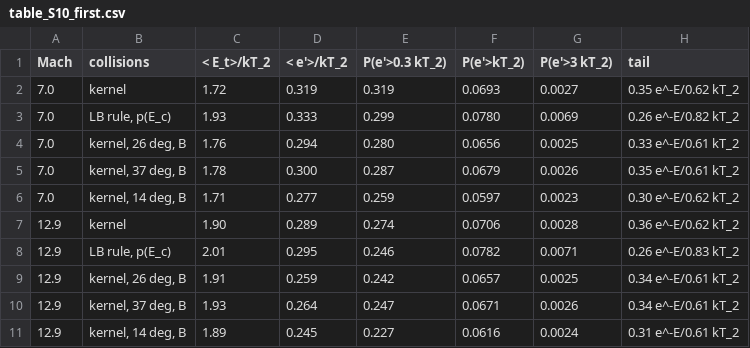
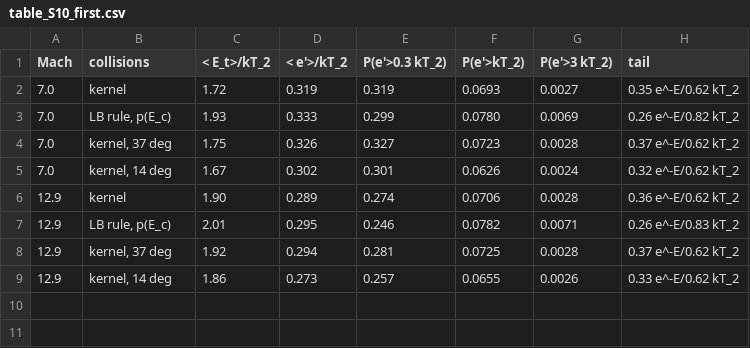
Before and after one commit to Ehsan-Roohi/shock-velocity-distribution-populations, a CSV file: nitrogen-rotational-shocks/data/tables/table_S10_first.csv, drawn as a sheet.

Commit message:
Nitrogen Letter: threshold tests with the measured stream, overview figure script, ab initio N2-N2 potential
Tables S10 and S12 now come from the runs with the measured, frozen stream (thresholds 14, 26 and 37 degrees).
Adds make_schematic.py (overview figure) and n2_hellmann.py (ab initio potential of Hellmann 2013, option pot=1
of ctc_kernel.py).

```diff
--- a/nitrogen-rotational-shocks/data/tables/table_S10_first.csv
+++ b/nitrogen-rotational-shocks/data/tables/table_S10_first.csv
@@ -3,9 +3,7 @@ Mach,collisions,< E_t>/kT_2,< e'>/kT_2,P(e'>0.3 kT_2),P(e'>kT_2),P(e'>3 kT_2),ta
 7.0,"LB rule, p(E_c)",1.93,0.333,0.299,0.0780,0.0069,0.26 e^-E/0.82 kT_2
-7.0,"kernel, 26 deg, B",1.76,0.294,0.280,0.0656,0.0025,0.33 e^-E/0.61 kT_2
-7.0,"kernel, 37 deg, B",1.78,0.300,0.287,0.0679,0.0026,0.35 e^-E/0.61 kT_2
-7.0,"kernel, 14 deg, B",1.71,0.277,0.259,0.0597,0.0023,0.30 e^-E/0.62 kT_2
+7.0,"kernel, 37 deg",1.75,0.326,0.327,0.0723,0.0028,0.37 e^-E/0.62 kT_2
+7.0,"kernel, 14 deg",1.67,0.302,0.301,0.0626,0.0024,0.32 e^-E/0.62 kT_2
 12.9,kernel,1.90,0.289,0.274,0.0706,0.0028,0.36 e^-E/0.62 kT_2
 12.9,"LB rule, p(E_c)",2.01,0.295,0.246,0.0782,0.0071,0.26 e^-E/0.83 kT_2
-12.9,"kernel, 26 deg, B",1.91,0.259,0.242,0.0657,0.0025,0.34 e^-E/0.61 kT_2
-12.9,"kernel, 37 deg, B",1.93,0.264,0.247,0.0671,0.0026,0.34 e^-E/0.61 kT_2
-12.9,"kernel, 14 deg, B",1.89,0.245,0.227,0.0616,0.0024,0.31 e^-E/0.61 kT_2
+12.9,"kernel, 37 deg",1.92,0.294,0.281,0.0725,0.0028,0.37 e^-E/0.62 kT_2
+12.9,"kernel, 14 deg",1.86,0.273,0.257,0.0655,0.0026,0.33 e^-E/0.62 kT_2
```
Also changed, not shown: nitrogen-rotational-shocks/data/tables/table_S12_threshold.csv, 5 other files.
